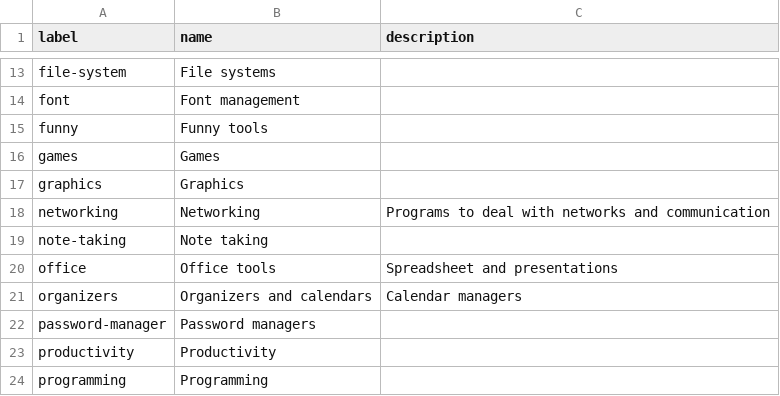
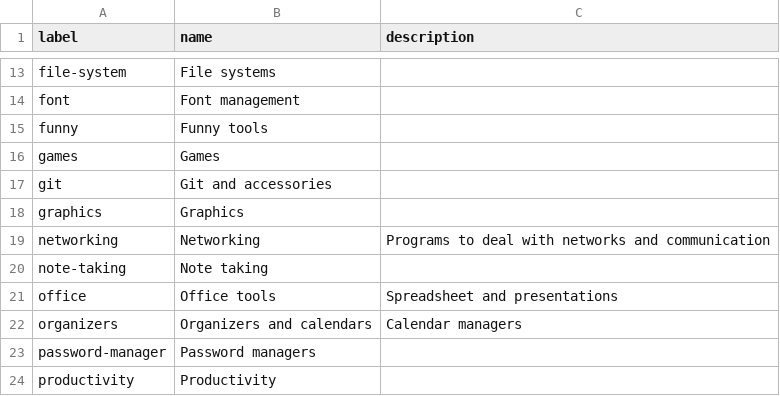
Before and after one commit to toolleeo/cli-apps, a CSV file: data/categories.csv, drawn as a sheet; only a part is shown, gaps mark what is left out; the shorter side is filled out with more unchanged rows; the diff names each change by its address in the sheet, - before the commit and + after, or states it on an @@ line.

```diff
--- a/data/categories.csv
+++ b/data/categories.csv
+row 17: git | Git and accessories
```
Also changed, not shown: data/apps.csv, 1 other file.
